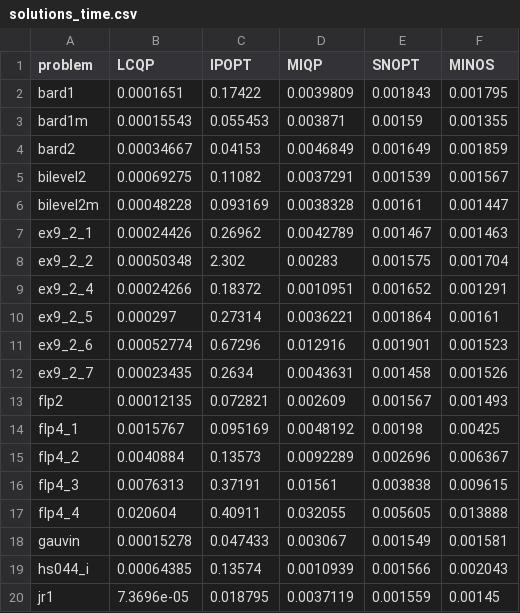
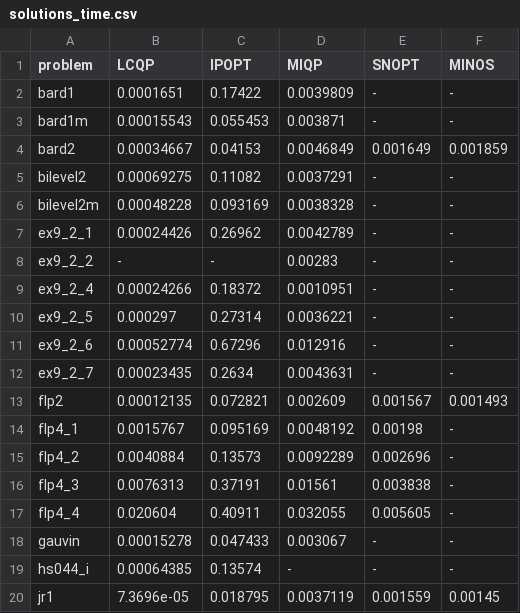
Before and after one commit to hallfjonas/LCQPTest, a CSV file: MacMPEC/solutions/miqp/solutions_time.csv, drawn as a sheet; only a part is shown; the diff covers the shown part only.

Commit message:
new solution structure

```diff
--- a/MacMPEC/solutions/miqp/solutions_time.csv
+++ b/MacMPEC/solutions/miqp/solutions_time.csv
@@ -1,20 +1,20 @@
 problem,LCQP,IPOPT,MIQP,SNOPT,MINOS
-bard1,0.0001651,0.17422,0.0039809,0.001843,0.001795
-bard1m,0.00015543,0.055453,0.003871,0.00159,0.001355
+bard1,0.0001651,0.17422,0.0039809,-,-
+bard1m,0.00015543,0.055453,0.003871,-,-
 bard2,0.00034667,0.04153,0.0046849,0.001649,0.001859
-bilevel2,0.00069275,0.11082,0.0037291,0.001539,0.001567
-bilevel2m,0.00048228,0.093169,0.0038328,0.00161,0.001447
-ex9_2_1,0.00024426,0.26962,0.0042789,0.001467,0.001463
-ex9_2_2,0.00050348,2.302,0.00283,0.001575,0.001704
-ex9_2_4,0.00024266,0.18372,0.0010951,0.001652,0.001291
-ex9_2_5,0.000297,0.27314,0.0036221,0.001864,0.00161
-ex9_2_6,0.00052774,0.67296,0.012916,0.001901,0.001523
-ex9_2_7,0.00023435,0.2634,0.0043631,0.001458,0.001526
+bilevel2,0.00069275,0.11082,0.0037291,-,-
+bilevel2m,0.00048228,0.093169,0.0038328,-,-
+ex9_2_1,0.00024426,0.26962,0.0042789,-,-
+ex9_2_2,-,-,0.00283,-,-
+ex9_2_4,0.00024266,0.18372,0.0010951,-,-
+ex9_2_5,0.000297,0.27314,0.0036221,-,-
+ex9_2_6,0.00052774,0.67296,0.012916,-,-
+ex9_2_7,0.00023435,0.2634,0.0043631,-,-
 flp2,0.00012135,0.072821,0.002609,0.001567,0.001493
-flp4_1,0.0015767,0.095169,0.0048192,0.00198,0.00425
-flp4_2,0.0040884,0.13573,0.0092289,0.002696,0.006367
-flp4_3,0.0076313,0.37191,0.01561,0.003838,0.009615
-flp4_4,0.020604,0.40911,0.032055,0.005605,0.013888
-gauvin,0.00015278,0.047433,0.003067,0.001549,0.001581
-hs044_i,0.00064385,0.13574,0.0010939,0.001566,0.002043
+flp4_1,0.0015767,0.095169,0.0048192,0.00198,-
+flp4_2,0.0040884,0.13573,0.0092289,0.002696,-
+flp4_3,0.0076313,0.37191,0.01561,0.003838,-
+flp4_4,0.020604,0.40911,0.032055,0.005605,-
+gauvin,0.00015278,0.047433,0.003067,-,-
+hs044_i,0.00064385,0.13574,-,-,-
 jr1,7.3696e-05,0.018795,0.0037119,0.001559,0.00145
```
Also changed, not shown: 24 edited cells elsewhere in this file, 36 other files.
